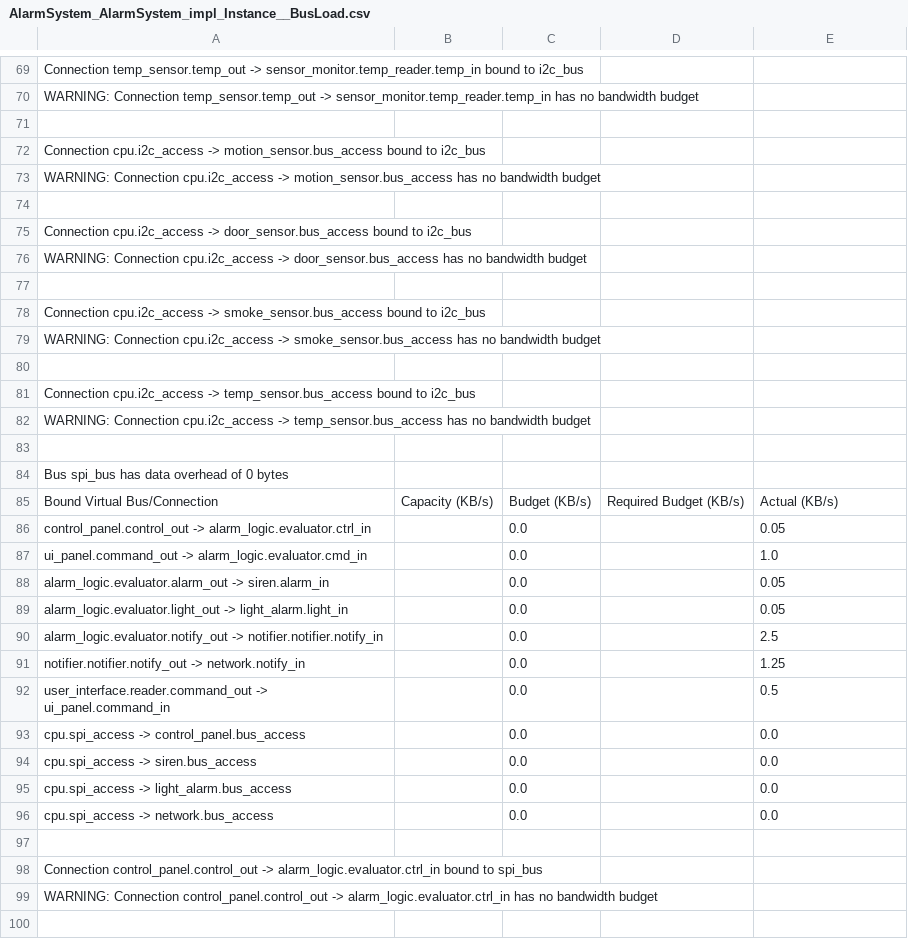
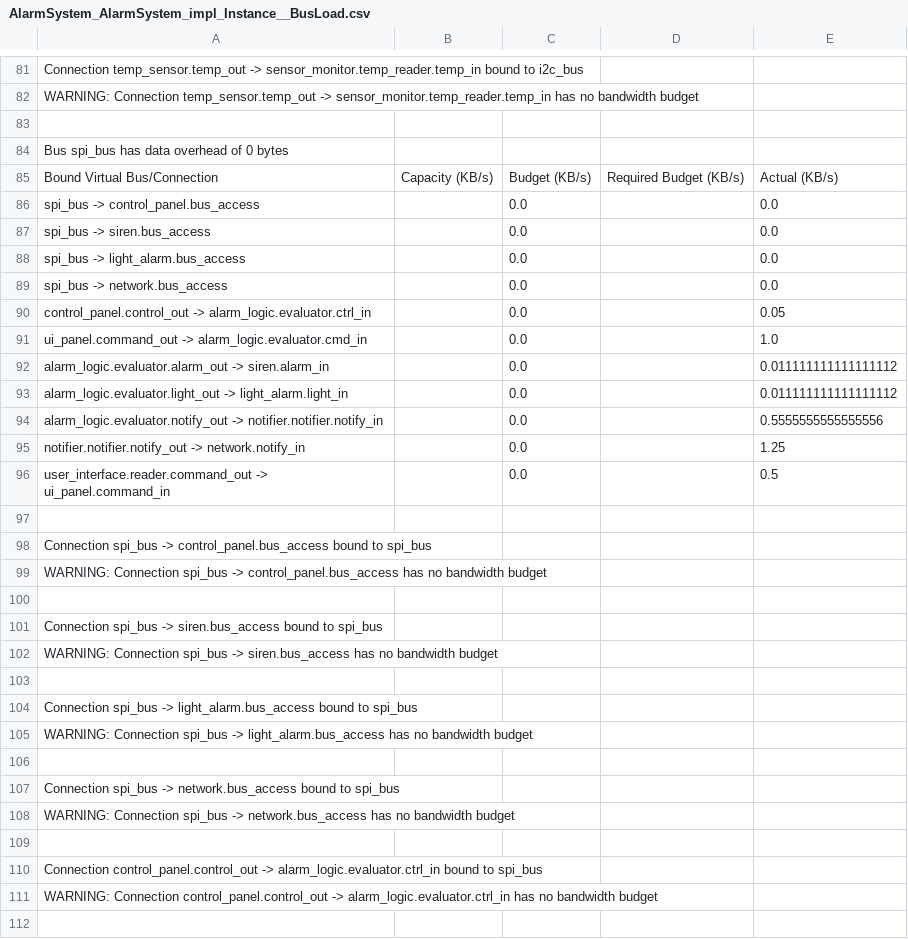
Before and after one commit to mh00909/instalacja-alarmowa, a CSV file: AlarmSystem_AlarmSystem_impl_Instance__BusLoad.csv, drawn as a sheet; only a part is shown, gaps mark what is left out; the diff covers the shown part only.

```diff
--- a/AlarmSystem_AlarmSystem_impl_Instance__BusLoad.csv
+++ b/AlarmSystem_AlarmSystem_impl_Instance__BusLoad.csv
@@ -71,27 +83,27 @@ WARNING: Connection temp_sensor.temp_out -> sensor_monitor.temp_reader.temp_in h
 ,,,,
-Connection cpu.i2c_access -> motion_sensor.bus_access bound to i2c_bus,,,,
-WARNING: Connection cpu.i2c_access -> motion_sensor.bus_access has no bandwidth budget,,,,
-,,,,
-Connection cpu.i2c_access -> door_sensor.bus_access bound to i2c_bus,,,,
-WARNING: Connection cpu.i2c_access -> door_sensor.bus_access has no bandwidth budget,,,,
-,,,,
-Connection cpu.i2c_access -> smoke_sensor.bus_access bound to i2c_bus,,,,
-WARNING: Connection cpu.i2c_access -> smoke_sensor.bus_access has no bandwidth budget,,,,
-,,,,
-Connection cpu.i2c_access -> temp_sensor.bus_access bound to i2c_bus,,,,
-WARNING: Connection cpu.i2c_access -> temp_sensor.bus_access has no bandwidth budget,,,,
-,,,,
 Bus spi_bus has data overhead of 0 bytes,,,,
 Bound Virtual Bus/Connection,Capacity (KB/s),Budget (KB/s),Required Budget (KB/s),Actual (KB/s)
+spi_bus -> control_panel.bus_access,,0.0,,0.0
+spi_bus -> siren.bus_access,,0.0,,0.0
+spi_bus -> light_alarm.bus_access,,0.0,,0.0
+spi_bus -> network.bus_access,,0.0,,0.0
 control_panel.control_out -> alarm_logic.evaluator.ctrl_in,,0.0,,0.05
 ui_panel.command_out -> alarm_logic.evaluator.cmd_in,,0.0,,1.0
-alarm_logic.evaluator.alarm_out -> siren.alarm_in,,0.0,,0.05
-alarm_logic.evaluator.light_out -> light_alarm.light_in,,0.0,,0.05
-alarm_logic.evaluator.notify_out -> notifier.notifier.notify_in,,0.0,,2.5
+alarm_logic.evaluator.alarm_out -> siren.alarm_in,,0.0,,0.011111111111111112
+alarm_logic.evaluator.light_out -> light_alarm.light_in,,0.0,,0.011111111111111112
+alarm_logic.evaluator.notify_out -> notifier.notifier.notify_in,,0.0,,0.5555555555555556
 notifier.notifier.notify_out -> network.notify_in,,0.0,,1.25
 user_interface.reader.command_out -> ui_panel.command_in,,0.0,,0.5
-cpu.spi_access -> control_panel.bus_access,,0.0,,0.0
-cpu.spi_access -> siren.bus_access,,0.0,,0.0
-cpu.spi_access -> light_alarm.bus_access,,0.0,,0.0
-cpu.spi_access -> network.bus_access,,0.0,,0.0
+,,,,
+Connection spi_bus -> control_panel.bus_access bound to spi_bus,,,,
+WARNING: Connection spi_bus -> control_panel.bus_access has no bandwidth budget,,,,
+,,,,
+Connection spi_bus -> siren.bus_access bound to spi_bus,,,,
+WARNING: Connection spi_bus -> siren.bus_access has no bandwidth budget,,,,
+,,,,
+Connection spi_bus -> light_alarm.bus_access bound to spi_bus,,,,
+WARNING: Connection spi_bus -> light_alarm.bus_access has no bandwidth budget,,,,
+,,,,
+Connection spi_bus -> network.bus_access bound to spi_bus,,,,
+WARNING: Connection spi_bus -> network.bus_access has no bandwidth budget,,,,
 ,,,,
```
Also changed, not shown: 18 added rows, 22 removed rows and 23 edited cells elsewhere in this file, AlarmSystem_AlarmSystem_impl_Instance__SchedulingAnalysis.csv, AlarmSystem_AlarmSystem_impl_Instance__WeightAnalysis.csv, 1 other file.
